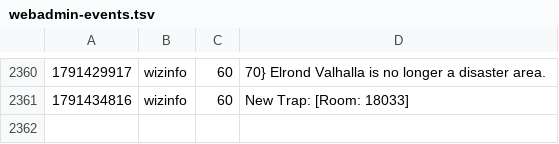
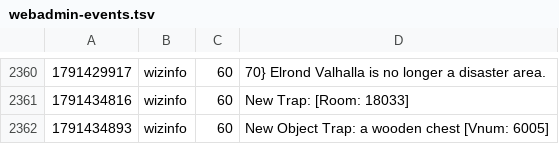
Before and after one commit to jeremydbean/toc2026, a TSV file: log/webadmin-events.tsv, drawn as a sheet; only a part is shown, gaps mark what is left out.

```diff
--- a/log/webadmin-events.tsv
+++ b/log/webadmin-events.tsv
@@ -2361 +2361,2 @@
 1791434816	wizinfo	60	New Trap: [Room: 18033]
+1791434893	wizinfo	60	New Object Trap: a wooden chest [Vnum: 6005]
```
Also changed, not shown: 2 other files.
